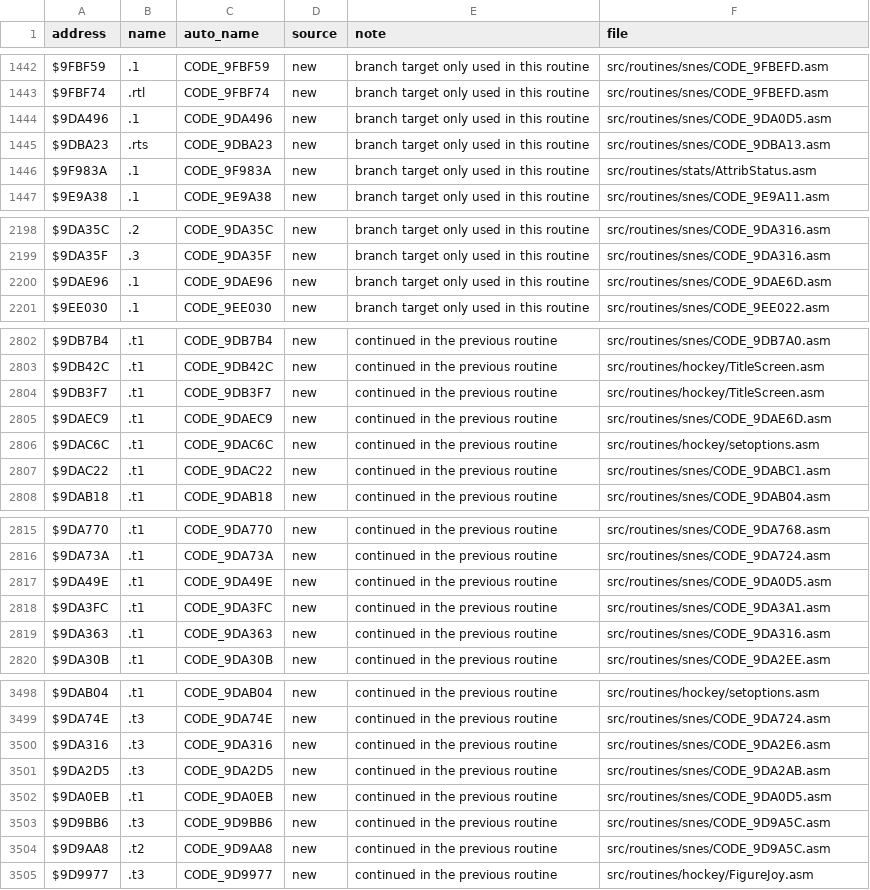
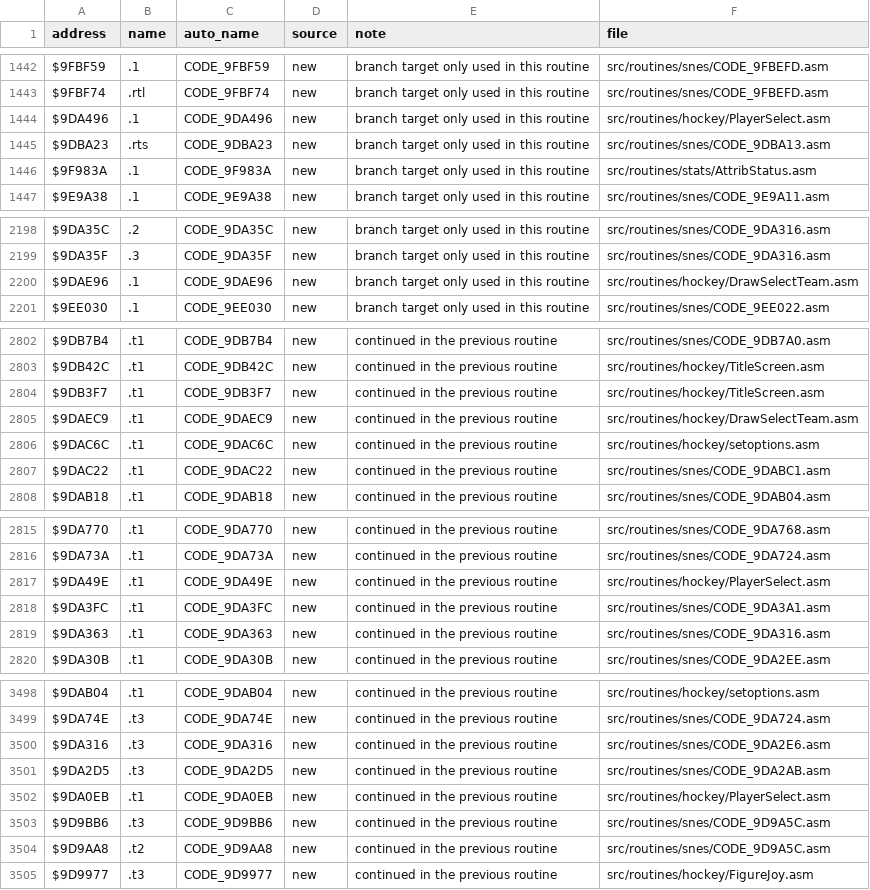
Before and after one commit to Mhopkinsinc/NHL94SNES, a CSV file: docs/name_map.csv, drawn as a sheet; only a part is shown, gaps mark what is left out; the diff covers the shown part only.

```diff
--- a/docs/name_map.csv
+++ b/docs/name_map.csv
@@ -1443,3 +1443,3 @@ $9FBF59,.1,CODE_9FBF59,new,branch target only used in this routine,src/routines/
 $9FBF74,.rtl,CODE_9FBF74,new,branch target only used in this routine,src/routines/snes/CODE_9FBEFD.asm
-$9DA496,.1,CODE_9DA496,new,branch target only used in this routine,src/routines/snes/CODE_9DA0D5.asm
+$9DA496,.1,CODE_9DA496,new,branch target only used in this routine,src/routines/hockey/PlayerSelect.asm
 $9DBA23,.rts,CODE_9DBA23,new,branch target only used in this routine,src/routines/snes/CODE_9DBA13.asm
@@ -2199,3 +2199,3 @@ $9DA35C,.2,CODE_9DA35C,new,branch target only used in this routine,src/routines/
 $9DA35F,.3,CODE_9DA35F,new,branch target only used in this routine,src/routines/snes/CODE_9DA316.asm
-$9DAE96,.1,CODE_9DAE96,new,branch target only used in this routine,src/routines/snes/CODE_9DAE6D.asm
+$9DAE96,.1,CODE_9DAE96,new,branch target only used in this routine,src/routines/hockey/DrawSelectTeam.asm
 $9EE030,.1,CODE_9EE030,new,branch target only used in this routine,src/routines/snes/CODE_9EE022.asm
@@ -2804,3 +2804,3 @@ $9DB42C,.t1,CODE_9DB42C,new,continued in the previous routine,src/routines/hocke
 $9DB3F7,.t1,CODE_9DB3F7,new,continued in the previous routine,src/routines/hockey/TitleScreen.asm
-$9DAEC9,.t1,CODE_9DAEC9,new,continued in the previous routine,src/routines/snes/CODE_9DAE6D.asm
+$9DAEC9,.t1,CODE_9DAEC9,new,continued in the previous routine,src/routines/hockey/DrawSelectTeam.asm
 $9DAC6C,.t1,CODE_9DAC6C,new,continued in the previous routine,src/routines/hockey/setoptions.asm
@@ -2816,3 +2816,3 @@ $9DA770,.t1,CODE_9DA770,new,continued in the previous routine,src/routines/snes/
 $9DA73A,.t1,CODE_9DA73A,new,continued in the previous routine,src/routines/snes/CODE_9DA724.asm
-$9DA49E,.t1,CODE_9DA49E,new,continued in the previous routine,src/routines/snes/CODE_9DA0D5.asm
+$9DA49E,.t1,CODE_9DA49E,new,continued in the previous routine,src/routines/hockey/PlayerSelect.asm
 $9DA3FC,.t1,CODE_9DA3FC,new,continued in the previous routine,src/routines/snes/CODE_9DA3A1.asm
@@ -3501,3 +3501,3 @@ $9DA316,.t3,CODE_9DA316,new,continued in the previous routine,src/routines/snes/
 $9DA2D5,.t3,CODE_9DA2D5,new,continued in the previous routine,src/routines/snes/CODE_9DA2AB.asm
-$9DA0EB,.t1,CODE_9DA0EB,new,continued in the previous routine,src/routines/snes/CODE_9DA0D5.asm
+$9DA0EB,.t1,CODE_9DA0EB,new,continued in the previous routine,src/routines/hockey/PlayerSelect.asm
 $9D9BB6,.t3,CODE_9D9BB6,new,continued in the previous routine,src/routines/snes/CODE_9D9A5C.asm
```
Also changed, not shown: 8 added rows and 13 edited cells elsewhere in this file, 13 other files.
